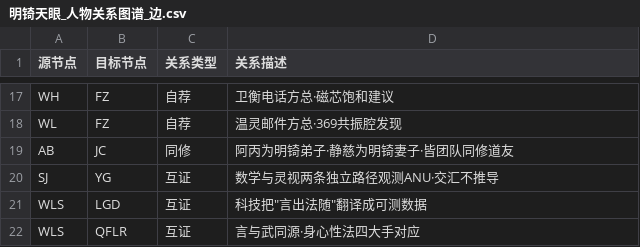
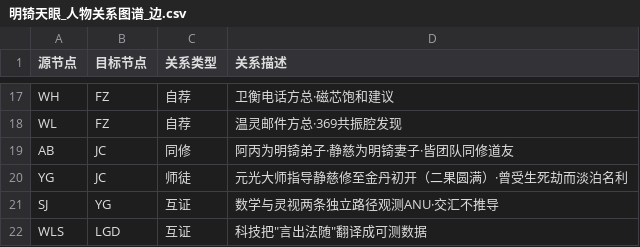
Before and after one commit to awakeninglanxin/mingqixiaoshuo, a CSV file: 01_设定文档/明锜天眼_人物关系图谱_边.csv, drawn as a sheet; only a part is shown, gaps mark what is left out; the shorter side is filled out with more unchanged rows.

Commit message:
静慈修为线：38岁·金丹初开(二果圆满)·受元光大师指导·少经生死劫淡泊名利(尾声+图谱师徒边+校对报告+总大纲)

```diff
--- a/01_设定文档/明锜天眼_人物关系图谱_边.csv
+++ b/01_设定文档/明锜天眼_人物关系图谱_边.csv
@@ -19,2 +19,3 @@ WL,FZ,自荐,温灵邮件方总·369共振腔发现
 AB,JC,同修,阿丙为明锜弟子·静慈为明锜妻子·皆团队同修道友
+YG,JC,师徒,元光大师指导静慈修至金丹初开（二果圆满）·曾受生死劫而淡泊名利
 SJ,YG,互证,数学与灵视两条独立路径观测ANU·交汇不推导
```
Also changed, not shown: 01_设定文档/明锜天眼_人物关系图谱_节点.csv, 5 other files.
